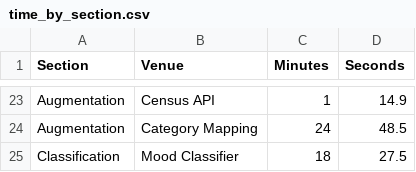
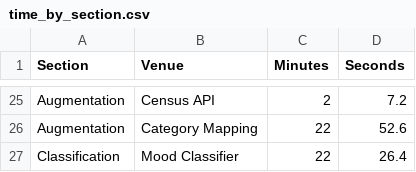
Before and after one commit to mathewsonb/vivida_app, a CSV file: dev/time_by_section.csv, drawn as a sheet; only a part is shown, gaps mark what is left out; addresses are those after the commit; the diff covers the shown part only; the diff names each change by its address in the sheet, - before the commit and + after, or states it on an @@ line.

```diff
--- a/dev/time_by_section.csv
+++ b/dev/time_by_section.csv
-C25 (Minutes): 1
+C25 (Minutes): 2
-D25 (Seconds): 14.9
+D25 (Seconds): 7.2
-C26 (Minutes): 24
+C26 (Minutes): 22
-D26 (Seconds): 48.5
+D26 (Seconds): 52.6
-C27 (Minutes): 18
+C27 (Minutes): 22
-D27 (Seconds): 27.5
+D27 (Seconds): 26.4
```
Also changed, not shown: 2 added rows and 32 edited cells elsewhere in this file, 6 other files.
